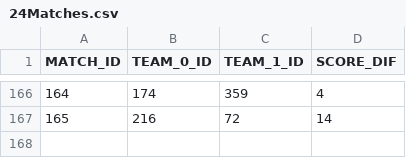
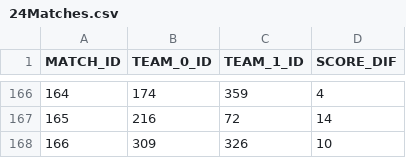
Before and after one commit to JChamberlain85/2025-March-Madness-ML-Model, a CSV file: Data Set/24Matches.csv, drawn as a sheet; only a part is shown, gaps mark what is left out; the diff names each change by its address in the sheet, - before the commit and + after, or states it on an @@ line.

```diff
--- a/Data Set/24Matches.csv
+++ b/Data Set/24Matches.csv
+row 168: 166 | 309 | 326 | 10
```
Also changed, not shown: Data Set/25Matches.csv, Data Set/R64.csv, 5 other files.
